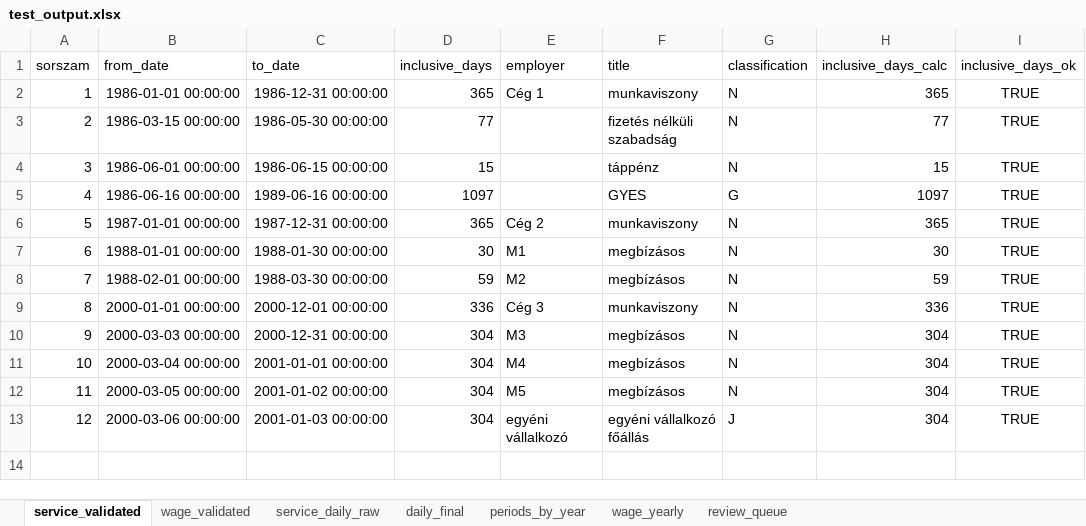
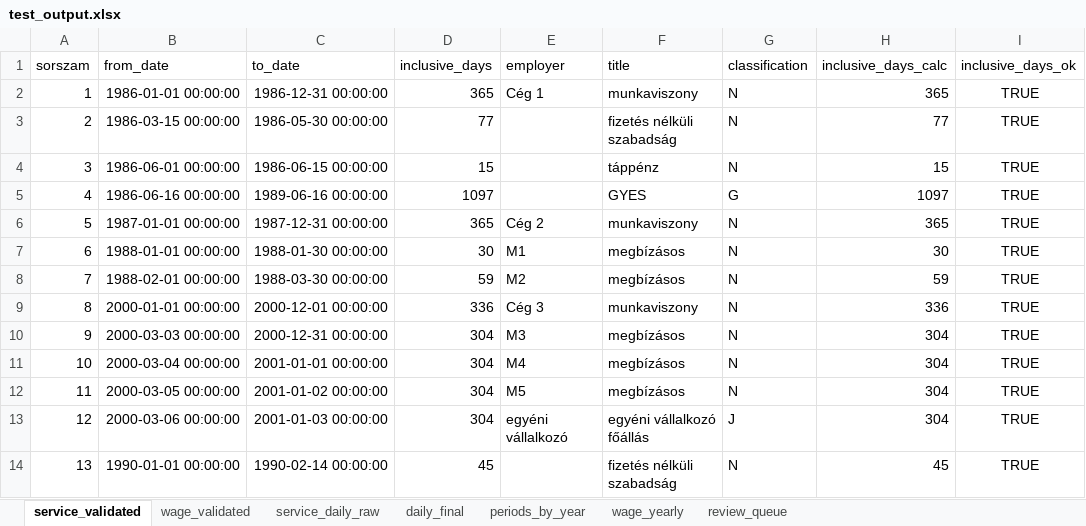
Before and after one commit to FrontNest/learningtools, an Excel workbook: solutions/tools/tvSearch/jogszabalyok/test_output.xlsx, sheet service_validated, drawn as a sheet; values as stored, in another font and other column widths than the file's, no borders; the diff names each change by its address in the sheet, - before the commit and + after, or states it on an @@ line.

```diff
--- a/solutions/tools/tvSearch/jogszabalyok/test_output.xlsx (sheet service_validated)
+++ b/solutions/tools/tvSearch/jogszabalyok/test_output.xlsx (sheet service_validated)
+row 14: 13 | 1990-01-01 00:00:00 | 1990-02-14 00:00:00 | 45 |  | fizetés nélküli szabadság | N | 45 | TRUE
```
Also changed, not shown: sheet service_daily_raw, sheet daily_final, sheet review_queue, sheet periods_by_year, sheet wage_validated, sheet wage_yearly, solutions/tools/tvSearch/jogszabalyok/test_input.xlsx, 2 other files.
